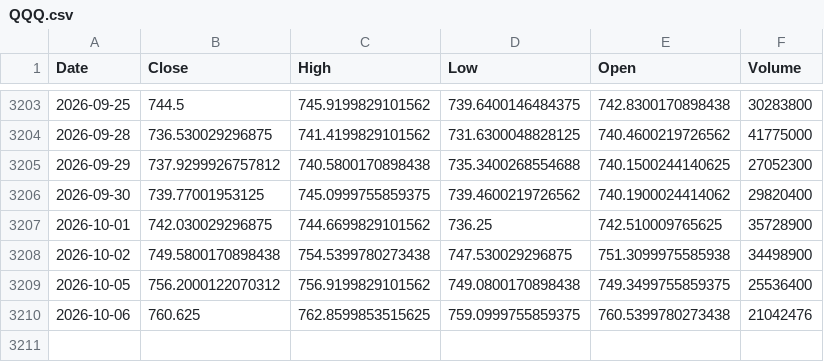
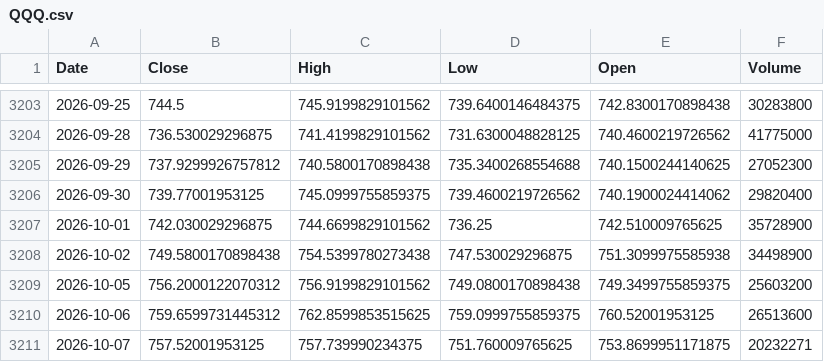
Before and after one commit to kittycapital/btc-asset-correlation, a CSV file: data/QQQ.csv, drawn as a sheet; only a part is shown, gaps mark what is left out.

```diff
--- a/data/QQQ.csv
+++ b/data/QQQ.csv
@@ -3208,3 +3208,4 @@ Date,Close,High,Low,Open,Volume
 2026-10-02,749.5800170898438,754.5399780273438,747.530029296875,751.3099975585938,34498900
-2026-10-05,756.2000122070312,756.9199829101562,749.0800170898438,749.3499755859375,25536400
-2026-10-06,760.625,762.8599853515625,759.0999755859375,760.5399780273438,21042476
+2026-10-05,756.2000122070312,756.9199829101562,749.0800170898438,749.3499755859375,25603200
+2026-10-06,759.6599731445312,762.8599853515625,759.0999755859375,760.52001953125,26513600
+2026-10-07,757.52001953125,757.739990234375,751.760009765625,753.8699951171875,20232271
```
Also changed, not shown: data/BTC.csv, data/DXY.csv, 4 other files.
